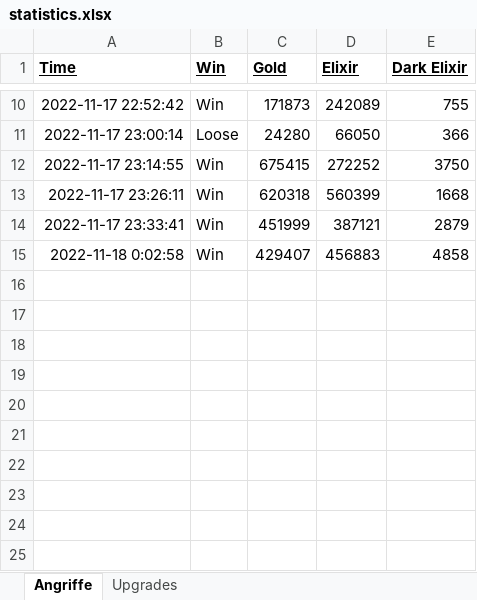
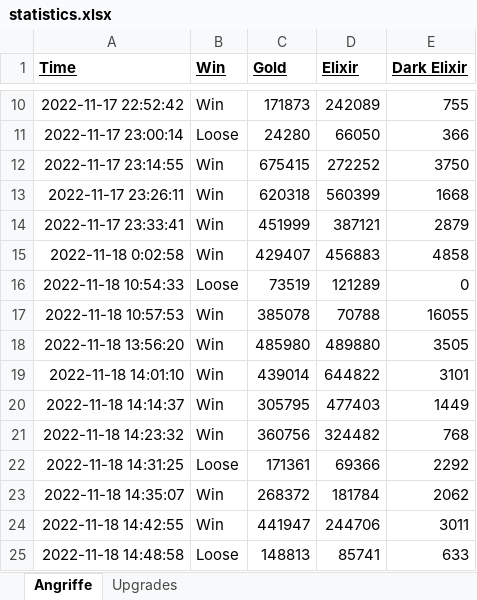
Before and after one commit to alex-909/Clash_Bot, an Excel workbook: statistics.xlsx, sheet Angriffe, drawn as a sheet; only a part is shown, gaps mark what is left out; values as stored, in another font and other column widths than the file's, no borders; the diff names each change by its address in the sheet, - before the commit and + after, or states it on an @@ line.

```diff
--- a/statistics.xlsx (sheet Angriffe)
+++ b/statistics.xlsx (sheet Angriffe)
+row 16: 2022-11-18 10:54:33 | Loose | 73519 | 121289 | 0
+row 17: 2022-11-18 10:57:53 | Win | 385078 | 70788 | 16055
+row 18: 2022-11-18 13:56:20 | Win | 485980 | 489880 | 3505
+row 19: 2022-11-18 14:01:10 | Win | 439014 | 644822 | 3101
+row 20: 2022-11-18 14:14:37 | Win | 305795 | 477403 | 1449
+row 21: 2022-11-18 14:23:32 | Win | 360756 | 324482 | 768
+row 22: 2022-11-18 14:31:25 | Loose | 171361 | 69366 | 2292
+row 23: 2022-11-18 14:35:07 | Win | 268372 | 181784 | 2062
+row 24: 2022-11-18 14:42:55 | Win | 441947 | 244706 | 3011
+row 25: 2022-11-18 14:48:58 | Loose | 148813 | 85741 | 633
```
Also changed, not shown: sheet Upgrades, 4 other files.
